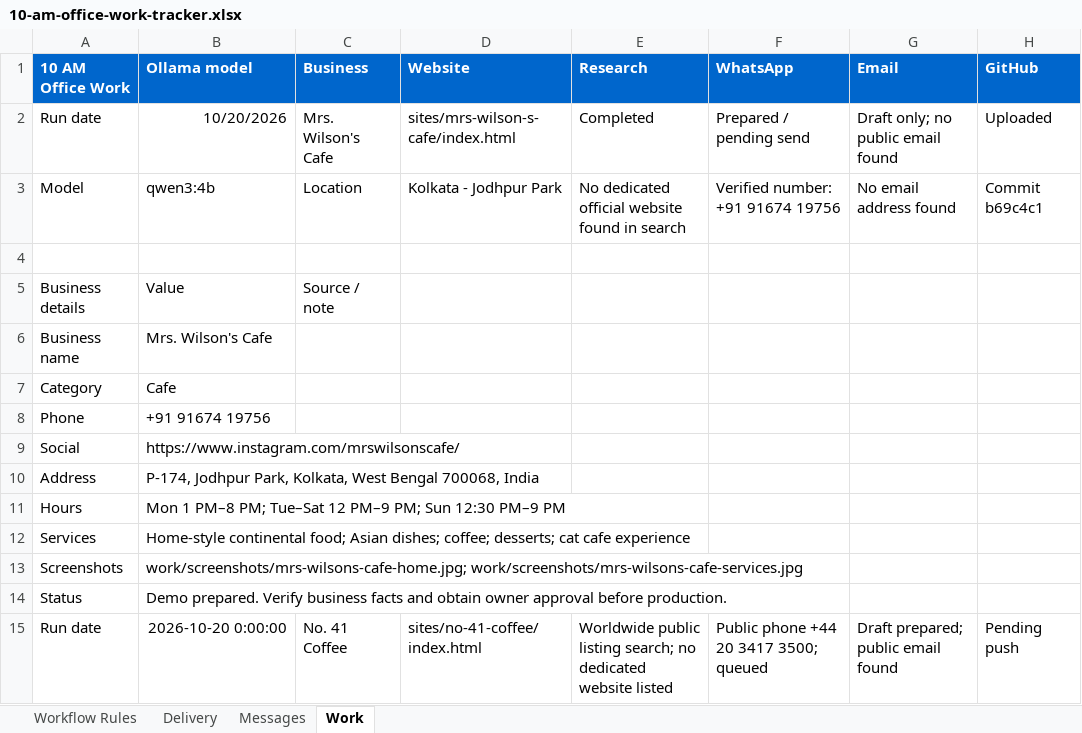
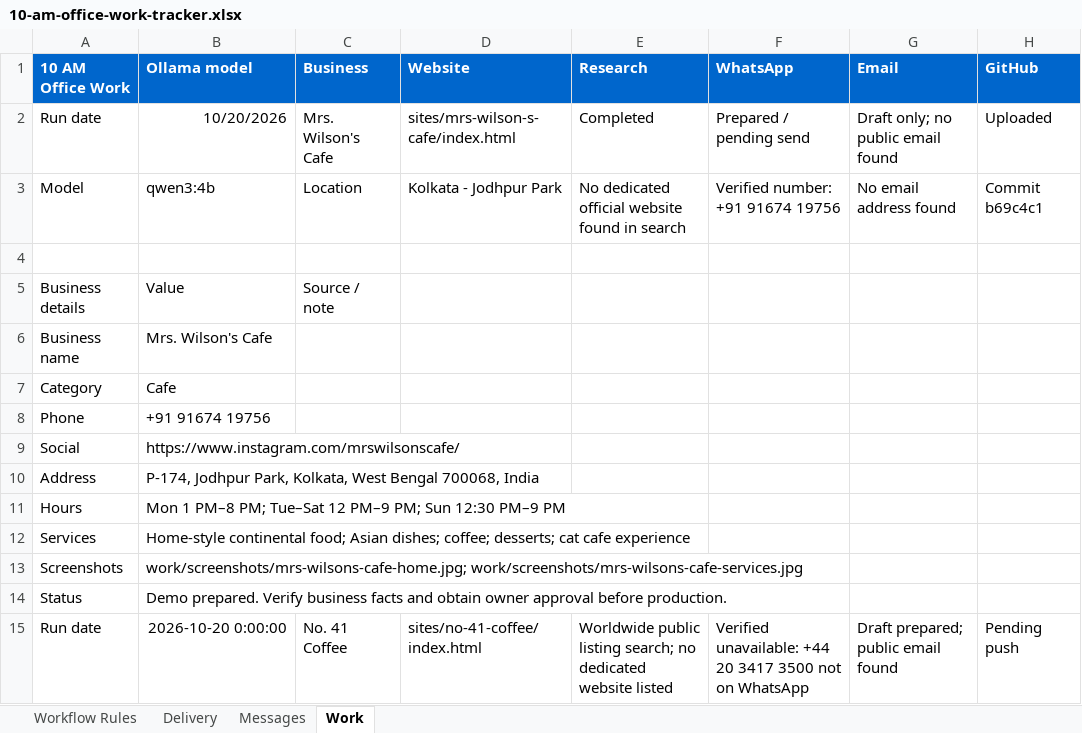
Before and after one commit to amalraj020-a11y/10-am-office-work, an Excel workbook: work/10-am-office-work-tracker.xlsx, sheet Work, drawn as a sheet; values as stored, in another font and other column widths than the file's, no borders; the diff names each change by its address in the sheet, - before the commit and + after, or states it on an @@ line.

Commit message:
Record No. 41 Coffee WhatsApp result

```diff
--- a/work/10-am-office-work-tracker.xlsx (sheet Work)
+++ b/work/10-am-office-work-tracker.xlsx (sheet Work)
-F15 (WhatsApp): Public phone +44 20 3417 3500; queued
+F15 (WhatsApp): Verified unavailable: +44 20 3417 3500 not on WhatsApp
```
Also changed, not shown: sheet Delivery, sheet Messages, 1 other file.
